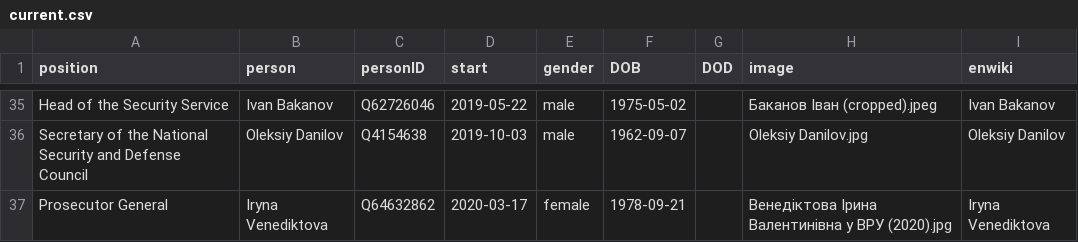
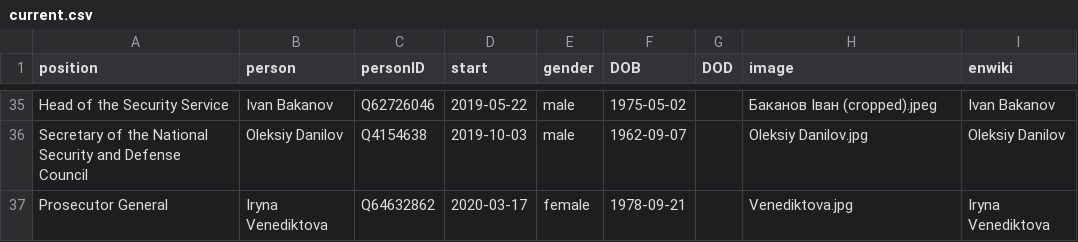
Before and after one commit to every-politician-scrapers/ukraine-cabinet, a CSV file: html/current.csv, drawn as a sheet; only a part is shown, gaps mark what is left out.

Commit message:
HTML update

```diff
--- a/html/current.csv
+++ b/html/current.csv
@@ -36,2 +36,2 @@ Head of the Security Service,Ivan Bakanov,Q62726046,2019-05-22,male,1975-05-02,,
 Secretary of the National Security and Defense Council,Oleksiy Danilov,Q4154638,2019-10-03,male,1962-09-07,,Oleksiy Danilov.jpg,Oleksiy Danilov
-Prosecutor General,Iryna Venediktova,Q64632862,2020-03-17,female,1978-09-21,,Венедіктова Ірина Валентинівна у ВРУ (2020).jpg,Iryna Venediktova
+Prosecutor General,Iryna Venediktova,Q64632862,2020-03-17,female,1978-09-21,,Venediktova.jpg,Iryna Venediktova
```
